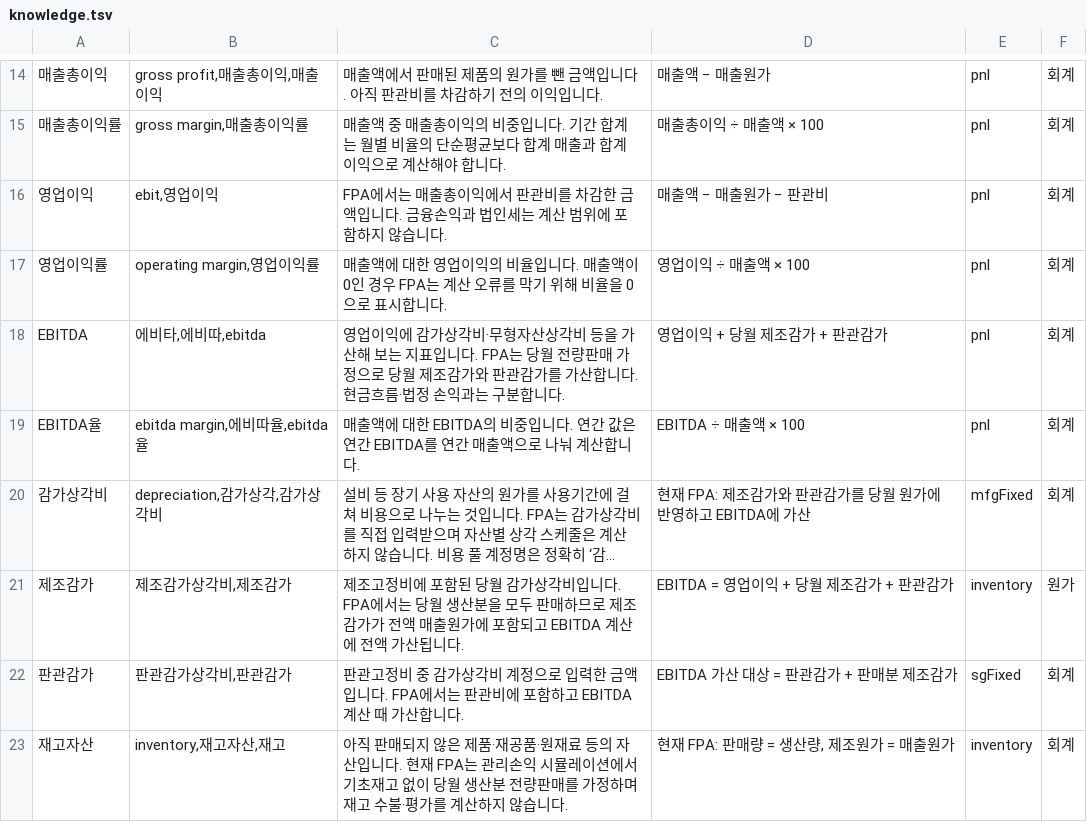
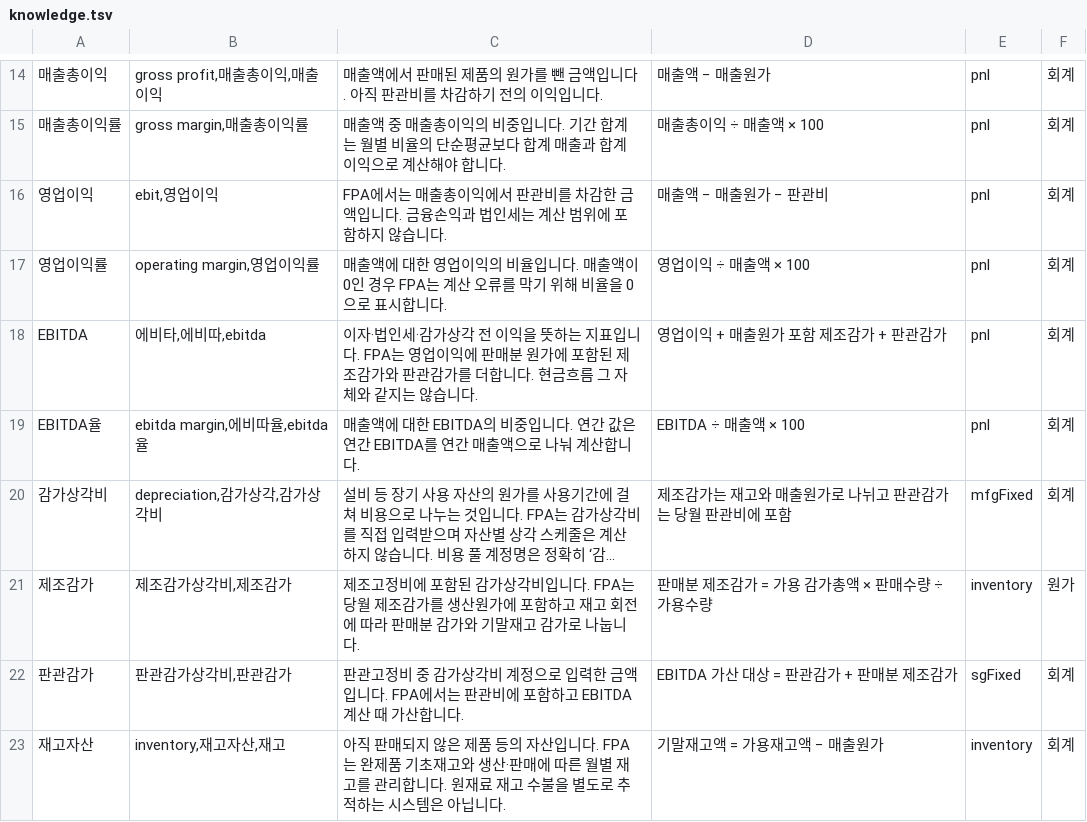
Before and after one commit to bananangs-maker/FPA, a TSV file: src/knowledge.tsv, drawn as a sheet; only a part is shown, gaps mark what is left out; long unchanged cells end in …; the diff covers the shown part only; the diff names each change by its address in the sheet, - before the commit and + after, or states it on an @@ line.

```diff
--- a/src/knowledge.tsv
+++ b/src/knowledge.tsv
-C18: 영업이익에 감가상각비·무형자산상각비 등을 가산해 보는 지표입니다. FPA는 당월 전량판매 가정으로 당월 제조감가와 판관감가를 가산합니다. 현금흐름·법정 손익과는 구분합니다.
+C18: 이자·법인세·감가상각 전 이익을 뜻하는 지표입니다. FPA는 영업이익에 판매분 원가에 포함된 제조감가와 판관감가를 더합니다. 현금흐름 그 자체와 같지는 않습니다.
-D18: 영업이익 + 당월 제조감가 + 판관감가
+D18: 영업이익 + 매출원가 포함 제조감가 + 판관감가
-D20: 현재 FPA: 제조감가와 판관감가를 당월 원가에 반영하고 EBITDA에 가산
+D20: 제조감가는 재고와 매출원가로 나뉘고 판관감가는 당월 판관비에 포함
-C21: …포함된 당월 감가상각비입니다. FPA에서는 당월 생산분을 모두 판매하므로 제조감가가 전액 매출원가에 포함되고 EBITDA 계산에 전액 가산됩니다.
+C21: …포함된 감가상각비입니다. FPA는 당월 제조감가를 생산원가에 포함하고 재고 회전에 따라 판매분 감가와 기말재고 감가로 나눕니다.
-D21: EBITDA = 영업이익 + 당월 제조감가 + 판관감가
+D21: 판매분 제조감가 = 가용 감가총액 × 판매수량 ÷ 가용수량
-C23: …은 제품·재공품·원재료 등의 자산입니다. 현재 FPA는 관리손익 시뮬레이션에서 기초재고 없이 당월 생산분 전량판매를 가정하며 재고 수불·평가를 계산하지 않습니다.
+C23: …은 제품 등의 자산입니다. FPA는 완제품 기초재고와 생산·판매에 따른 월별 재고를 관리합니다. 원재료 재고 수불을 별도로 추적하는 시스템은 아닙니다.
-D23: 현재 FPA: 판매량 = 생산량, 제조원가 = 매출원가
+D23: 기말재고액 = 가용재고액 − 매출원가
```
Also changed, not shown: 15 edited cells elsewhere in this file, src/driver-faq.tsv, src/expense-faq.tsv, 20 other files.
